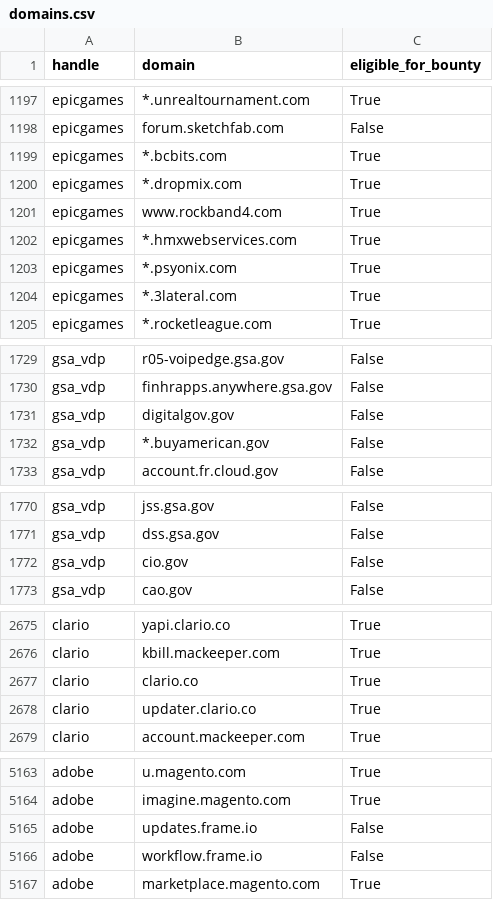
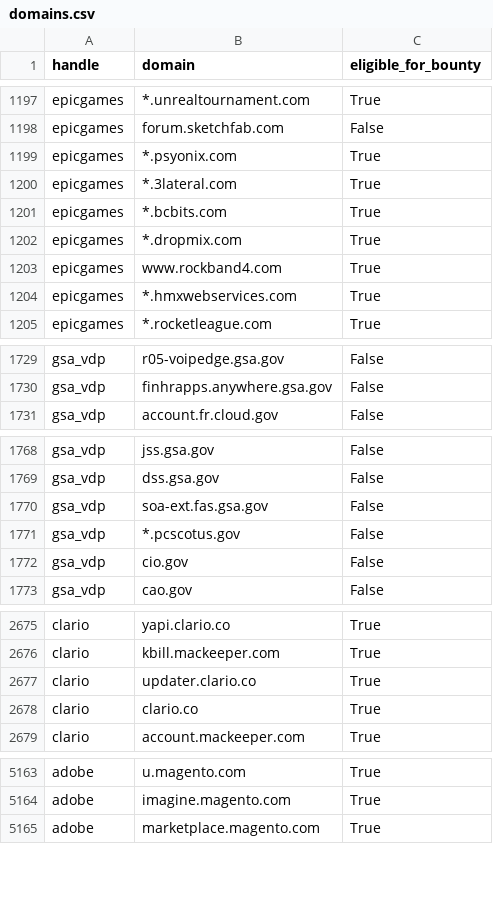
Before and after one commit to bbhunter/h1domains, a CSV file: domains.csv, drawn as a sheet; only a part is shown, gaps mark what is left out; the diff covers the shown part only.

```diff
--- a/domains.csv
+++ b/domains.csv
@@ -1198,2 +1198,4 @@ epicgames,*.unrealtournament.com,True
 epicgames,forum.sketchfab.com,False
+epicgames,*.psyonix.com,True
+epicgames,*.3lateral.com,True
 epicgames,*.bcbits.com,True
@@ -1202,4 +1204,2 @@ epicgames,www.rockband4.com,True
 epicgames,*.hmxwebservices.com,True
-epicgames,*.psyonix.com,True
-epicgames,*.3lateral.com,True
 epicgames,*.rocketleague.com,True
@@ -1730,4 +1730,2 @@ gsa_vdp,r05-voipedge.gsa.gov,False
 gsa_vdp,finhrapps.anywhere.gsa.gov,False
-gsa_vdp,digitalgov.gov,False
-gsa_vdp,*.buyamerican.gov,False
 gsa_vdp,account.fr.cloud.gov,False
@@ -1771,2 +1769,4 @@ gsa_vdp,jss.gsa.gov,False
 gsa_vdp,dss.gsa.gov,False
+gsa_vdp,soa-ext.fas.gsa.gov,False
+gsa_vdp,*.pcscotus.gov,False
 gsa_vdp,cio.gov,False
@@ -2676,4 +2676,4 @@ clario,yapi.clario.co,True
 clario,kbill.mackeeper.com,True
-clario,clario.co,True
-clario,updater.clario.co,True
+clario,updater.clario.co,True
+clario,clario.co,True
 clario,account.mackeeper.com,True
@@ -5164,4 +5164,2 @@ adobe,u.magento.com,True
 adobe,imagine.magento.com,True
-adobe,updates.frame.io,False
-adobe,workflow.frame.io,False
 adobe,marketplace.magento.com,True
```
Also changed, not shown: 8 moved rows and 2 edited cells elsewhere in this file, 3 other files.
